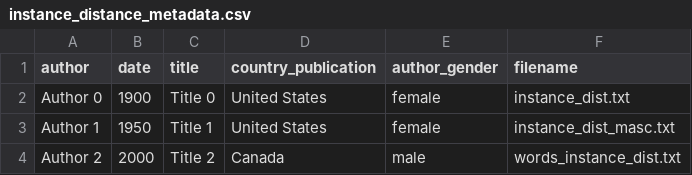
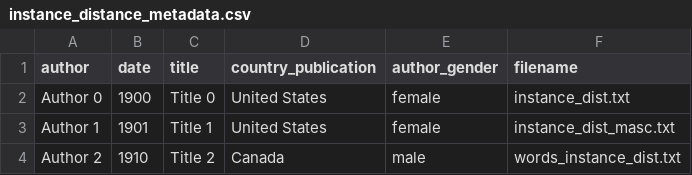
Before and after one commit to dhmit/gender_analysis, a CSV file: gender_analysis/testing/test_data/instance_distance/instance_distance_metadata.csv, drawn as a sheet.

```diff
--- a/gender_analysis/testing/test_data/instance_distance/instance_distance_metadata.csv
+++ b/gender_analysis/testing/test_data/instance_distance/instance_distance_metadata.csv
@@ -2,3 +2,3 @@ author,date,title,country_publication,author_gender,filename
 "Author 0",1900,Title 0,United States,female,instance_dist.txt,
-"Author 1",1950,Title 1,United States,female,instance_dist_masc.txt,
-"Author 2",2000,Title 2,Canada,male,words_instance_dist.txt,
+"Author 1",1901,Title 1,United States,female,instance_dist_masc.txt,
+"Author 2",1910,Title 2,Canada,male,words_instance_dist.txt,
```
Also changed, not shown: 4 other files.
